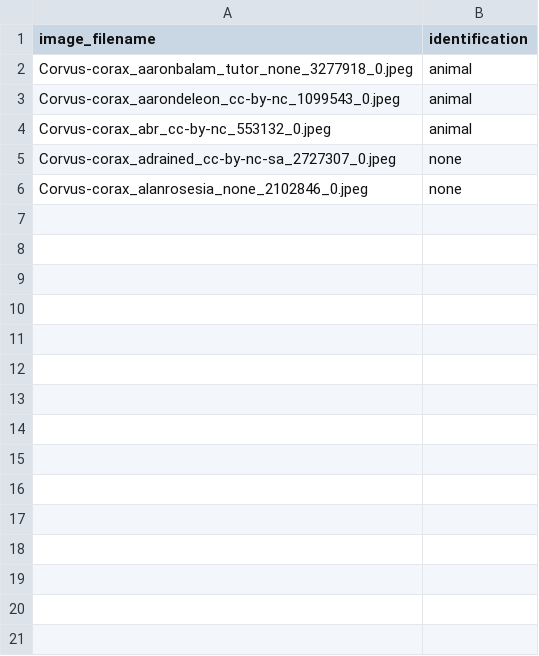
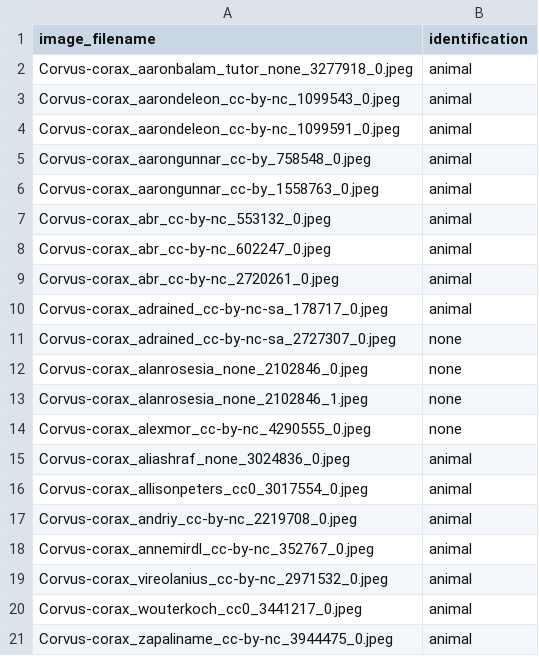
Before and after one commit to ryanpoppe/ut-6350-predator-detection, a CSV file: iNaturalist/Corvus_corax_images/manual_identification.csv, drawn as a sheet.

```diff
--- a/iNaturalist/Corvus_corax_images/manual_identification.csv
+++ b/iNaturalist/Corvus_corax_images/manual_identification.csv
@@ -3,4 +3,19 @@ Corvus-corax_aaronbalam_tutor_none_3277918_0.jpeg,animal
 Corvus-corax_aarondeleon_cc-by-nc_1099543_0.jpeg,animal
+Corvus-corax_aarondeleon_cc-by-nc_1099591_0.jpeg,animal
+Corvus-corax_aarongunnar_cc-by_758548_0.jpeg,animal
+Corvus-corax_aarongunnar_cc-by_1558763_0.jpeg,animal
 Corvus-corax_abr_cc-by-nc_553132_0.jpeg,animal
+Corvus-corax_abr_cc-by-nc_602247_0.jpeg,animal
+Corvus-corax_abr_cc-by-nc_2720261_0.jpeg,animal
+Corvus-corax_adrained_cc-by-nc-sa_178717_0.jpeg,animal
 Corvus-corax_adrained_cc-by-nc-sa_2727307_0.jpeg,none
 Corvus-corax_alanrosesia_none_2102846_0.jpeg,none
+Corvus-corax_alanrosesia_none_2102846_1.jpeg,none
+Corvus-corax_alexmor_cc-by-nc_4290555_0.jpeg,none
+Corvus-corax_aliashraf_none_3024836_0.jpeg,animal
+Corvus-corax_allisonpeters_cc0_3017554_0.jpeg,animal
+Corvus-corax_andriy_cc-by-nc_2219708_0.jpeg,animal
+Corvus-corax_annemirdl_cc-by-nc_352767_0.jpeg,animal
+Corvus-corax_vireolanius_cc-by-nc_2971532_0.jpeg,animal
+Corvus-corax_wouterkoch_cc0_3441217_0.jpeg,animal
+Corvus-corax_zapaliname_cc-by-nc_3944475_0.jpeg,animal
```
Also changed, not shown: 1 other file.
